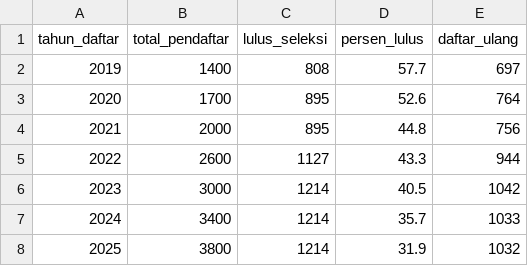
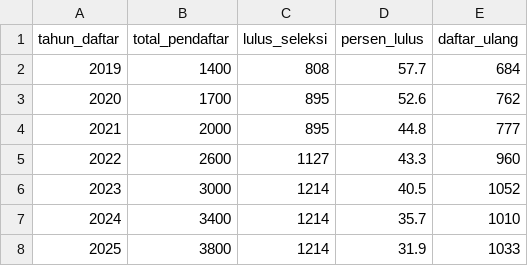
Before and after one commit to Ryora-max/polindra-pmb-analysis, a CSV file: outputs/sql_results/q1.csv, drawn as a sheet.

```diff
--- a/outputs/sql_results/q1.csv
+++ b/outputs/sql_results/q1.csv
@@ -1,8 +1,8 @@
 tahun_daftar,total_pendaftar,lulus_seleksi,persen_lulus,daftar_ulang
-2019,1400,808,57.7,697
-2020,1700,895,52.6,764
-2021,2000,895,44.8,756
-2022,2600,1127,43.3,944
-2023,3000,1214,40.5,1042
-2024,3400,1214,35.7,1033
-2025,3800,1214,31.9,1032
+2019,1400,808,57.7,684
+2020,1700,895,52.6,762
+2021,2000,895,44.8,777
+2022,2600,1127,43.3,960
+2023,3000,1214,40.5,1052
+2024,3400,1214,35.7,1010
+2025,3800,1214,31.9,1033
```
Also changed, not shown: data/raw/mahasiswa.csv, outputs/sql_results/q2.csv, 30 other files.
